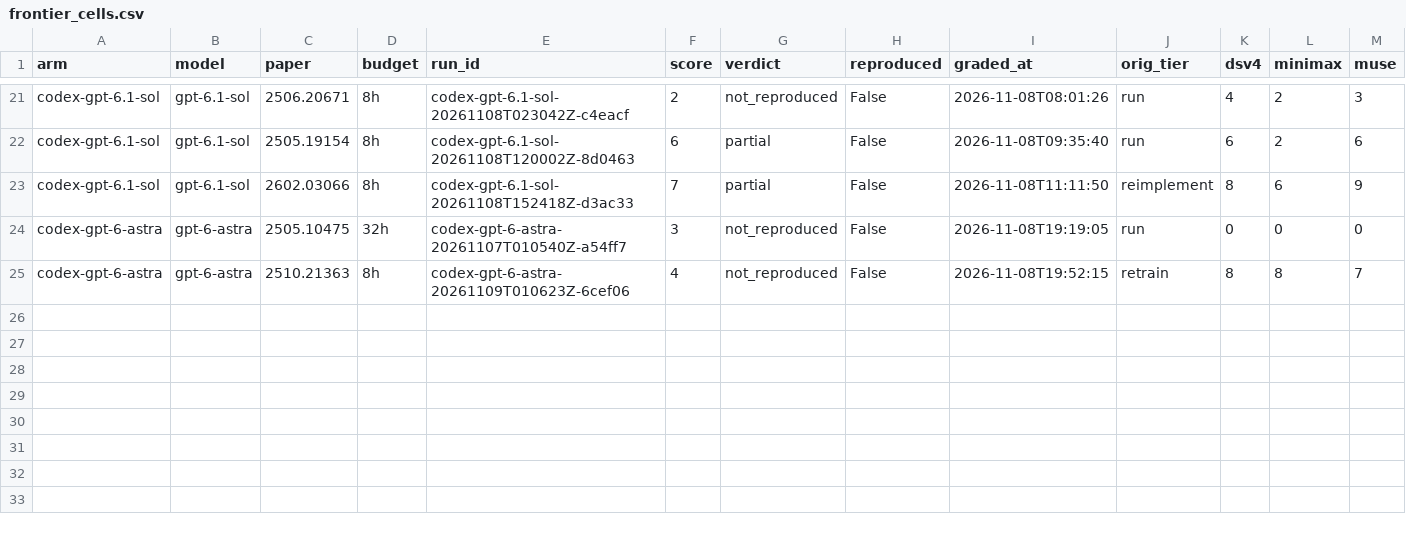
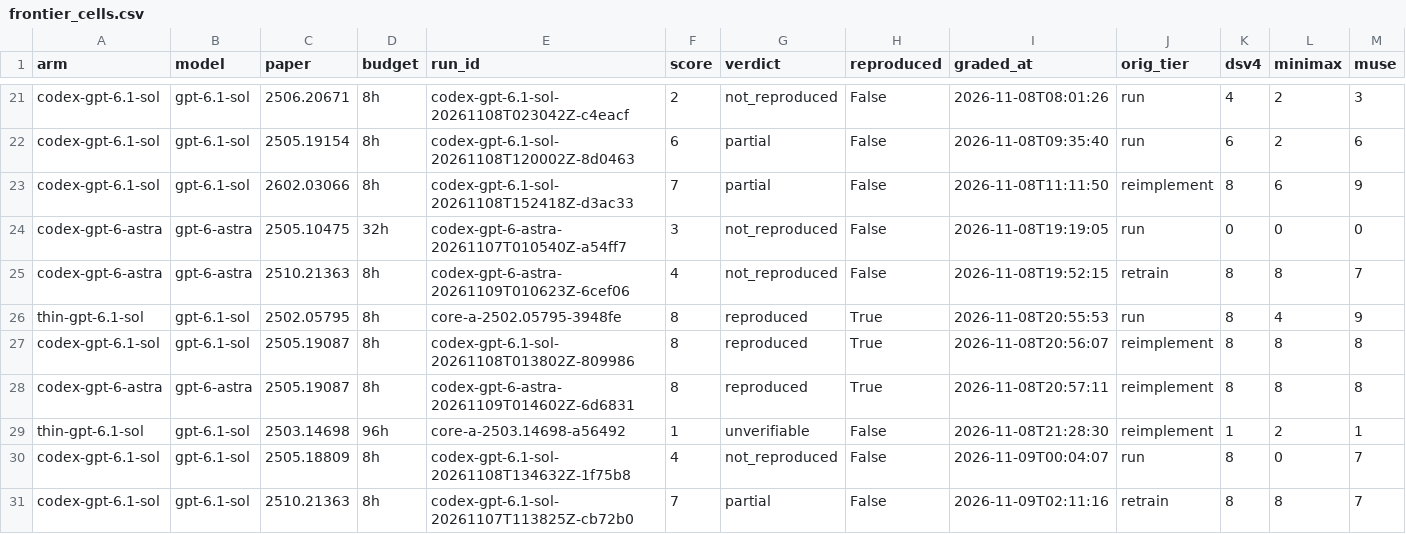
Before and after one commit to mithils3/reprocli, a CSV file: rebuttal/results/databook/frontier_cells.csv, drawn as a sheet; only a part is shown, gaps mark what is left out; rows hold the shown columns only; the diff names each change by its address in the sheet, - before the commit and + after, or states it on an @@ line.

```diff
--- a/rebuttal/results/databook/frontier_cells.csv
+++ b/rebuttal/results/databook/frontier_cells.csv
+row 26: thin-gpt-6.1-sol | gpt-6.1-sol | 2502.05795 | 8h | core-a-2502.05795-3948fe | 8 | reproduced | True | 2026-11-08T20:55:53 | run | 8 | 4 | 9
+row 27: codex-gpt-6.1-sol | gpt-6.1-sol | 2505.19087 | 8h | codex-gpt-6.1-sol-20261108T013802Z-809986 | 8 | reproduced | True | 2026-11-08T20:56:07 | reimplement | 8 | 8 | 8
+row 28: codex-gpt-6-astra | gpt-6-astra | 2505.19087 | 8h | codex-gpt-6-astra-20261109T014602Z-6d6831 | 8 | reproduced | True | 2026-11-08T20:57:11 | reimplement | 8 | 8 | 8
+row 29: thin-gpt-6.1-sol | gpt-6.1-sol | 2503.14698 | 96h | core-a-2503.14698-a56492 | 1 | unverifiable | False | 2026-11-08T21:28:30 | reimplement | 1 | 2 | 1
+row 30: codex-gpt-6.1-sol | gpt-6.1-sol | 2505.18809 | 8h | codex-gpt-6.1-sol-20261108T134632Z-1f75b8 | 4 | not_reproduced | False | 2026-11-09T00:04:07 | run | 8 | 0 | 7
+row 31: codex-gpt-6.1-sol | gpt-6.1-sol | 2510.21363 | 8h | codex-gpt-6.1-sol-20261107T113825Z-cb72b0 | 7 | partial | False | 2026-11-09T02:11:16 | retrain | 8 | 8 | 7
```
